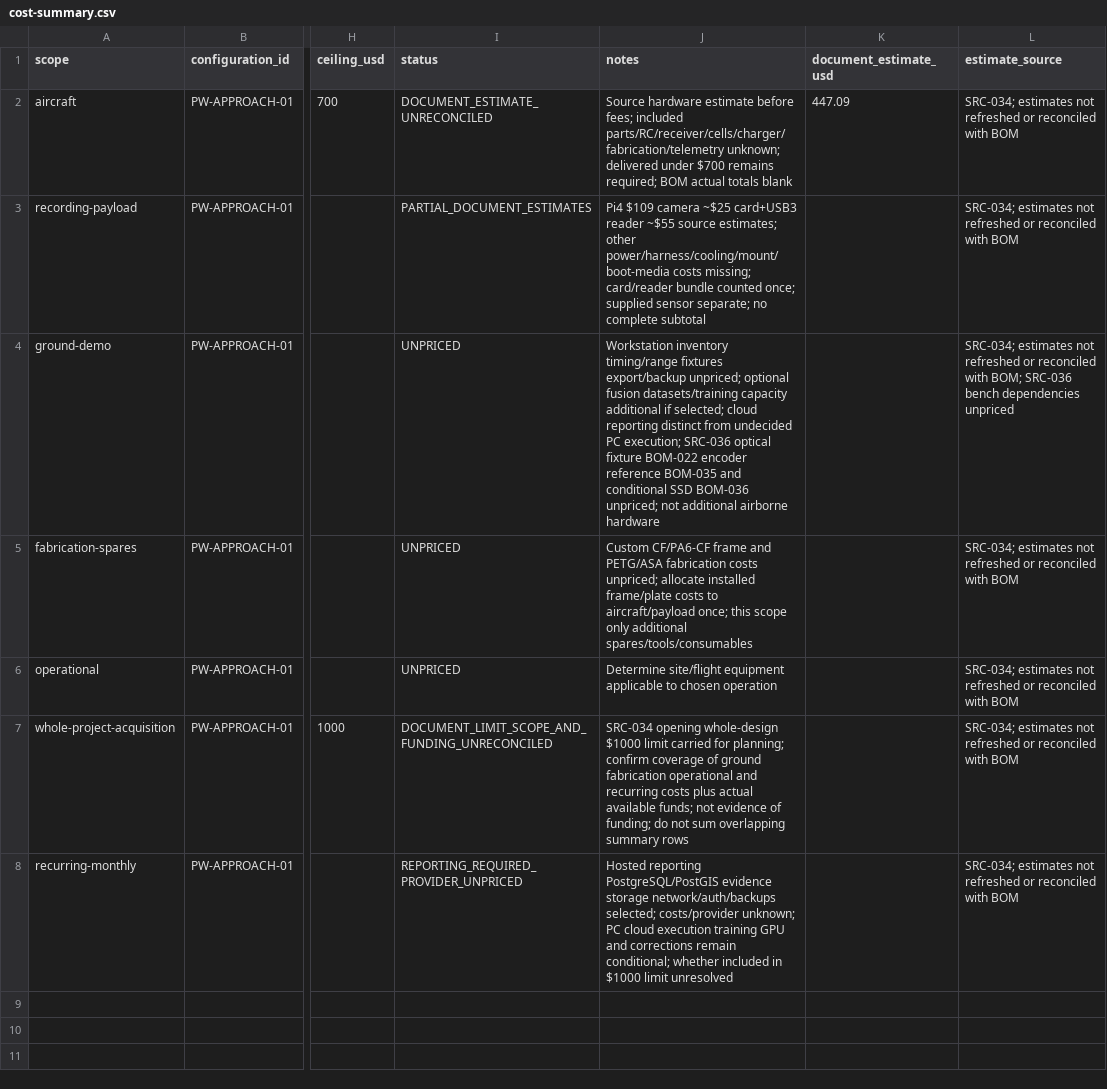
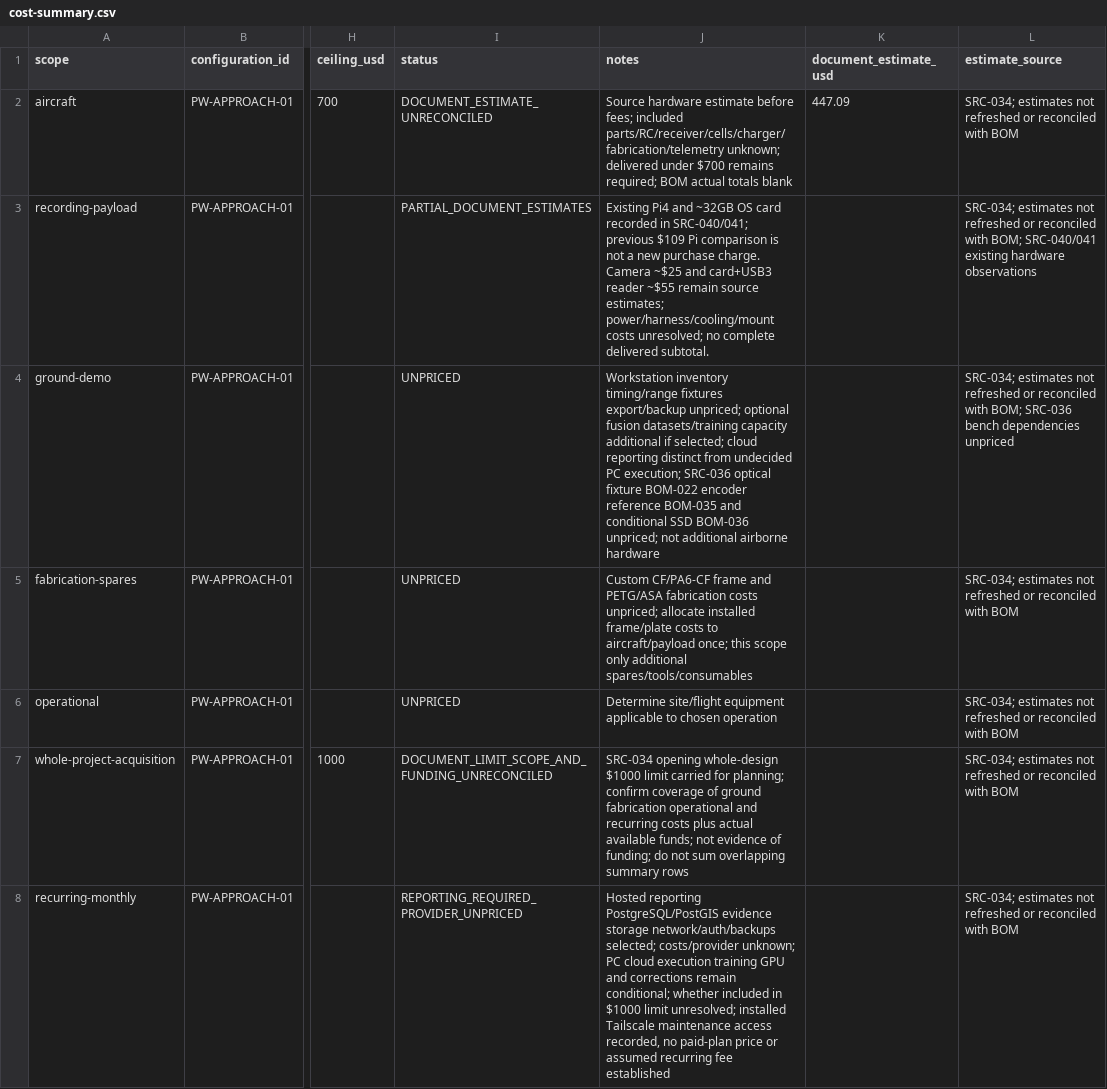
Before and after one commit to Antimony051/approach_design, a CSV file: procurement/cost-summary.csv, drawn as a sheet; only a part is shown, gaps mark what is left out; the diff names each change by its address in the sheet, - before the commit and + after, or states it on an @@ line.

```diff
--- a/procurement/cost-summary.csv
+++ b/procurement/cost-summary.csv
-J3 (notes): Pi4 $109 camera ~$25 card+USB3 reader ~$55 source estimates; other power/harness/cooling/mount/boot-media costs missing; card/reader bundle counted once; supplied sensor separate; no complete subtotal
+J3 (notes): Existing Pi4 and ~32GB OS card recorded in SRC-040/041; previous $109 Pi comparison is not a new purchase charge. Camera ~$25 and card+USB3 reader ~$55 remain source estimates; power/harness/cooling/mount costs unresolved; no complete delivered subtotal.
-L3 (estimate_source): …reconciled with BOM
+L3 (estimate_source): …reconciled with BOM; SRC-040/041 existing hardware observations
-J8 (notes): …$1000 limit unresolved
+J8 (notes): …$1000 limit unresolved; installed Tailscale maintenance access recorded, no paid-plan price or assumed recurring fee established
```
Also changed, not shown: integration/interfaces.csv, integration/power-budget.csv, 28 other files.
